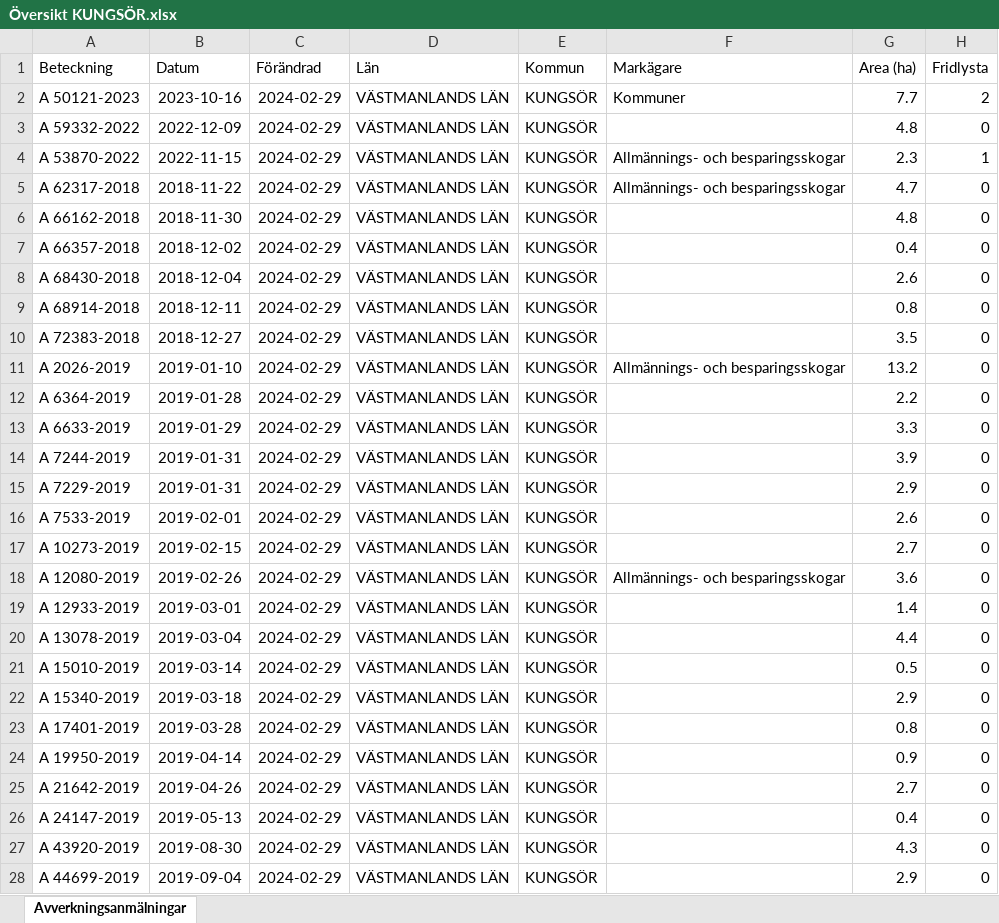
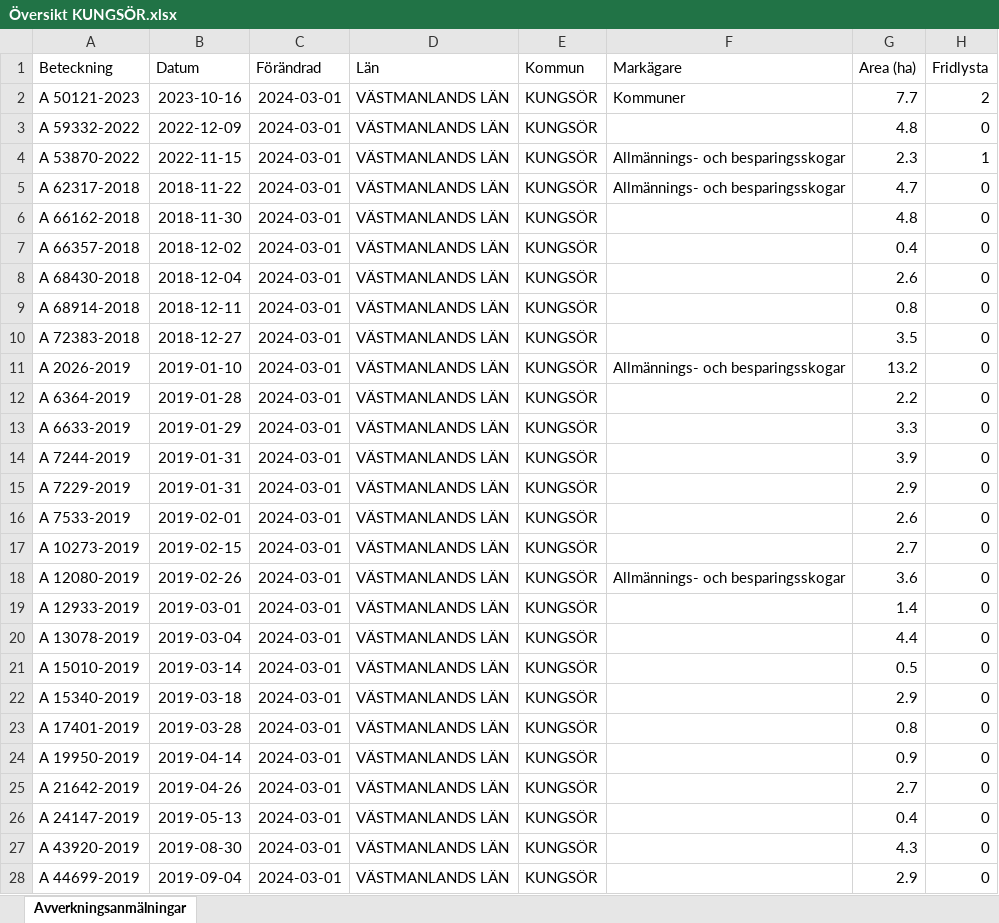
Before and after one commit to klasma/Logging_1960, an Excel workbook: Översikt KUNGSÖR.xlsx, sheet Avverkningsanmälningar, drawn as a sheet; only a part is shown; values as stored, in another font and other column widths than the file's, no borders; the diff covers the shown part only; the diff names each change by its address in the sheet, - before the commit and + after, or states it on an @@ line.

```diff
--- a/Översikt KUNGSÖR.xlsx (sheet Avverkningsanmälningar)
+++ b/Översikt KUNGSÖR.xlsx (sheet Avverkningsanmälningar)
-C2:C28 (Förändrad): 2024-02-29
+C2:C28 (Förändrad): 2024-03-01
```
Also changed, not shown: 1 added row, 1 removed row and 118 edited cells elsewhere in this sheet, artfynd/A 50121-2023 artfynd.xlsx, artfynd/A 53870-2022 artfynd.xlsx, 15 other files.
